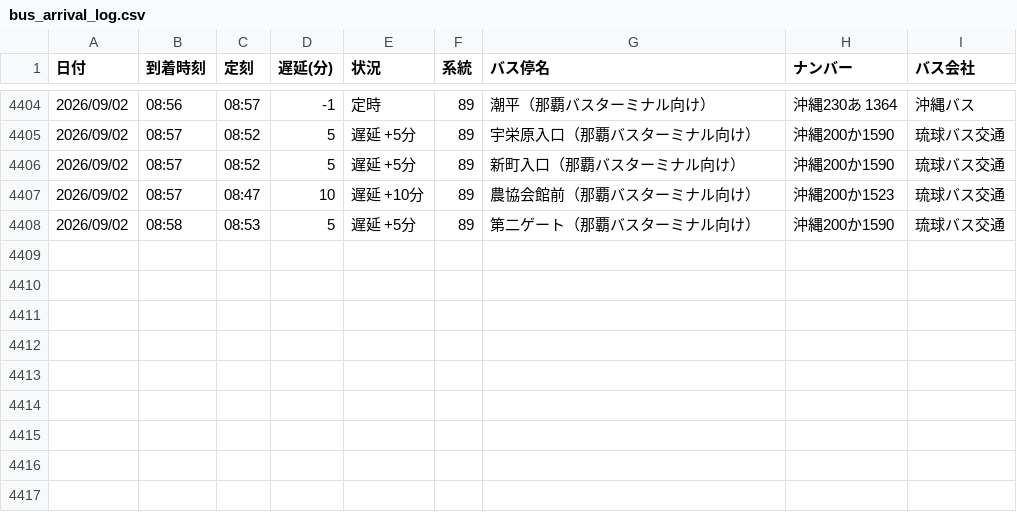
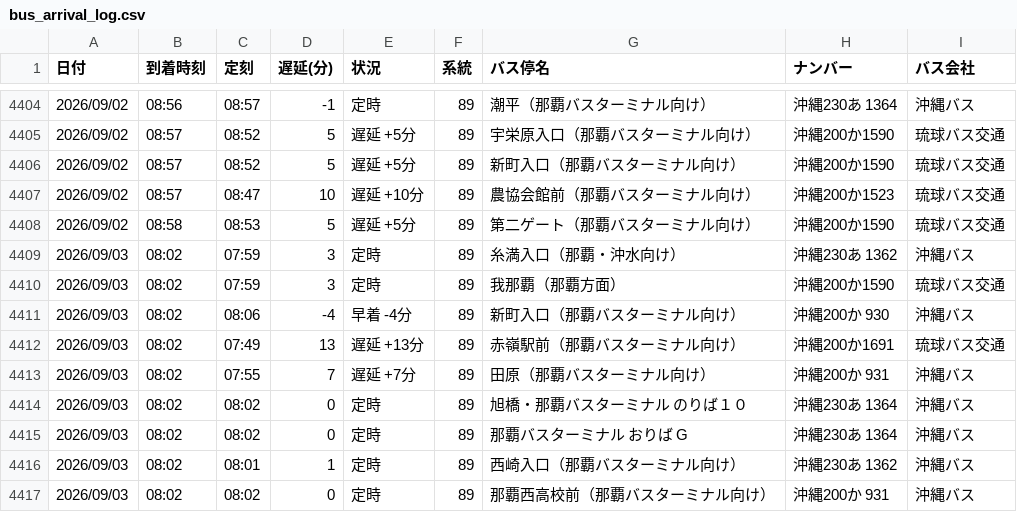
Before and after one commit to uy819/bus-tracker2, a CSV file: data/raw/89_up/bus_arrival_log.csv, drawn as a sheet; only a part is shown, gaps mark what is left out; the diff names each change by its address in the sheet, - before the commit and + after, or states it on an @@ line.

```diff
--- a/data/raw/89_up/bus_arrival_log.csv
+++ b/data/raw/89_up/bus_arrival_log.csv
+row 4409: 2026/09/03 | 08:02 | 07:59 | 3 | 定時 | 89 | 糸満入口（那覇・沖水向け） | 沖縄230あ 1362 | 沖縄バス
+row 4410: 2026/09/03 | 08:02 | 07:59 | 3 | 定時 | 89 | 我那覇（那覇方面） | 沖縄200か1590 | 琉球バス交通
+row 4411: 2026/09/03 | 08:02 | 08:06 | -4 | 早着 -4分 | 89 | 新町入口（那覇バスターミナル向け） | 沖縄200か 930 | 沖縄バス
+row 4412: 2026/09/03 | 08:02 | 07:49 | 13 | 遅延 +13分 | 89 | 赤嶺駅前（那覇バスターミナル向け） | 沖縄200か1691 | 琉球バス交通
+row 4413: 2026/09/03 | 08:02 | 07:55 | 7 | 遅延 +7分 | 89 | 田原（那覇バスターミナル向け） | 沖縄200か 931 | 沖縄バス
+row 4414: 2026/09/03 | 08:02 | 08:02 | 0 | 定時 | 89 | 旭橋・那覇バスターミナル のりば１０ | 沖縄230あ 1364 | 沖縄バス
+row 4415: 2026/09/03 | 08:02 | 08:02 | 0 | 定時 | 89 | 那覇バスターミナル おりば G | 沖縄230あ 1364 | 沖縄バス
+row 4416: 2026/09/03 | 08:02 | 08:01 | 1 | 定時 | 89 | 西崎入口（那覇バスターミナル向け） | 沖縄230あ 1362 | 沖縄バス
+row 4417: 2026/09/03 | 08:02 | 08:02 | 0 | 定時 | 89 | 那覇西高校前（那覇バスターミナル向け） | 沖縄200か 931 | 沖縄バス
```
Also changed, not shown: 1 other file.
